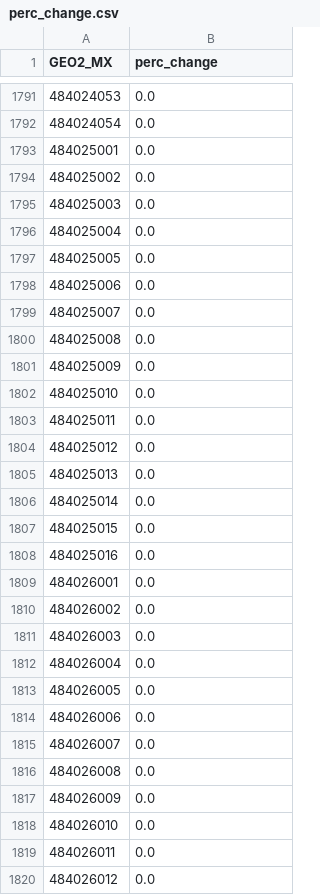
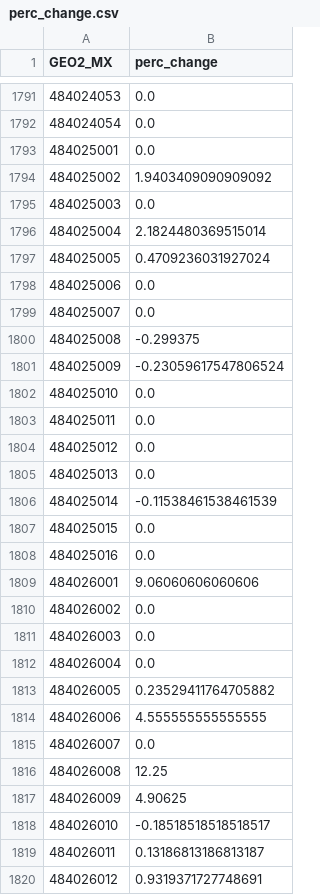
Before and after one commit to heatherbaier/migration-portal, a CSV file: map_layers/perc_change.csv, drawn as a sheet; only a part is shown, gaps mark what is left out; the diff covers the shown part only.

Commit message:
cleaned up top ten table

```diff
--- a/map_layers/perc_change.csv
+++ b/map_layers/perc_change.csv
@@ -1793,10 +1793,10 @@ GEO2_MX,perc_change
 484025001,0.0
-484025002,0.0
+484025002,1.9403409090909092
 484025003,0.0
-484025004,0.0
-484025005,0.0
+484025004,2.1824480369515014
+484025005,0.4709236031927024
 484025006,0.0
 484025007,0.0
-484025008,0.0
-484025009,0.0
+484025008,-0.299375
+484025009,-0.23059617547806524
 484025010,0.0
@@ -1805,6 +1805,6 @@ GEO2_MX,perc_change
 484025013,0.0
-484025014,0.0
+484025014,-0.11538461538461539
 484025015,0.0
 484025016,0.0
-484026001,0.0
+484026001,9.06060606060606
 484026002,0.0
@@ -1812,9 +1812,9 @@ GEO2_MX,perc_change
 484026004,0.0
-484026005,0.0
-484026006,0.0
+484026005,0.23529411764705882
+484026006,4.555555555555555
 484026007,0.0
-484026008,0.0
-484026009,0.0
-484026010,0.0
-484026011,0.0
-484026012,0.0
+484026008,12.25
+484026009,4.90625
+484026010,-0.18518518518518517
+484026011,0.13186813186813187
+484026012,0.9319371727748691
```
Also changed, not shown: 74 edited cells elsewhere in this file, map_layers/absolute_change.csv, map_layers/perc_migrants.csv, 7 other files.
